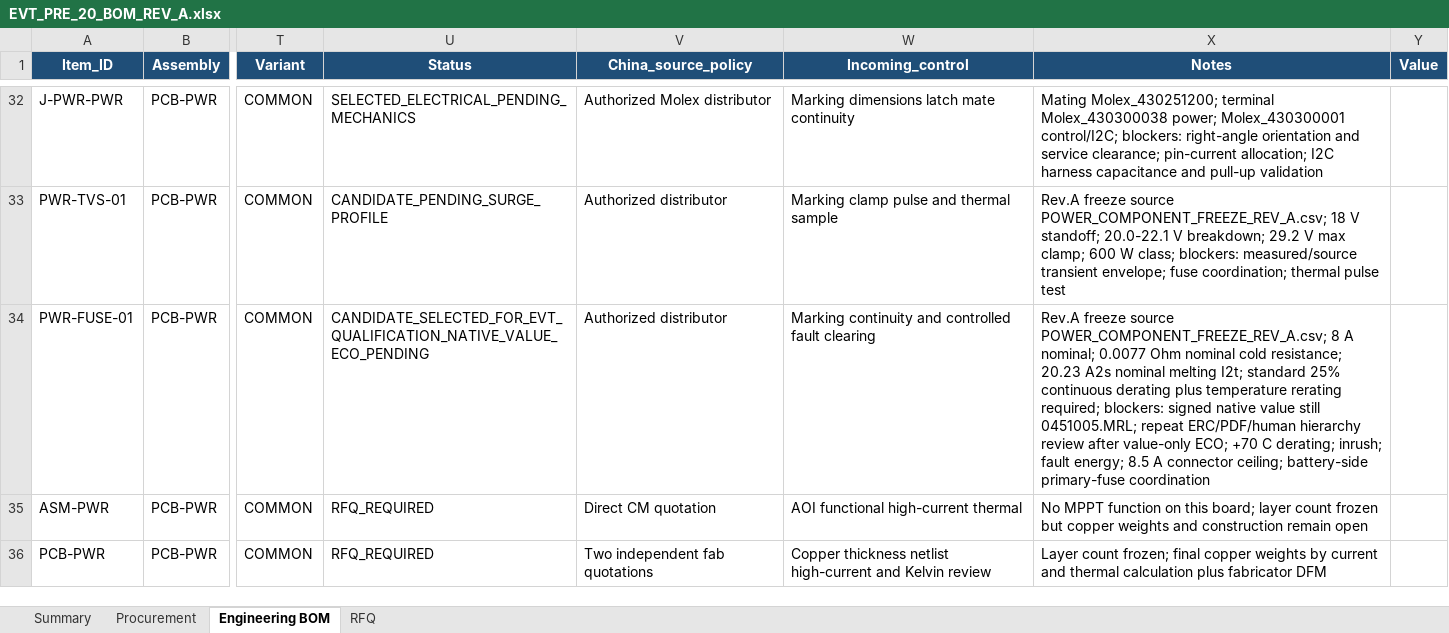
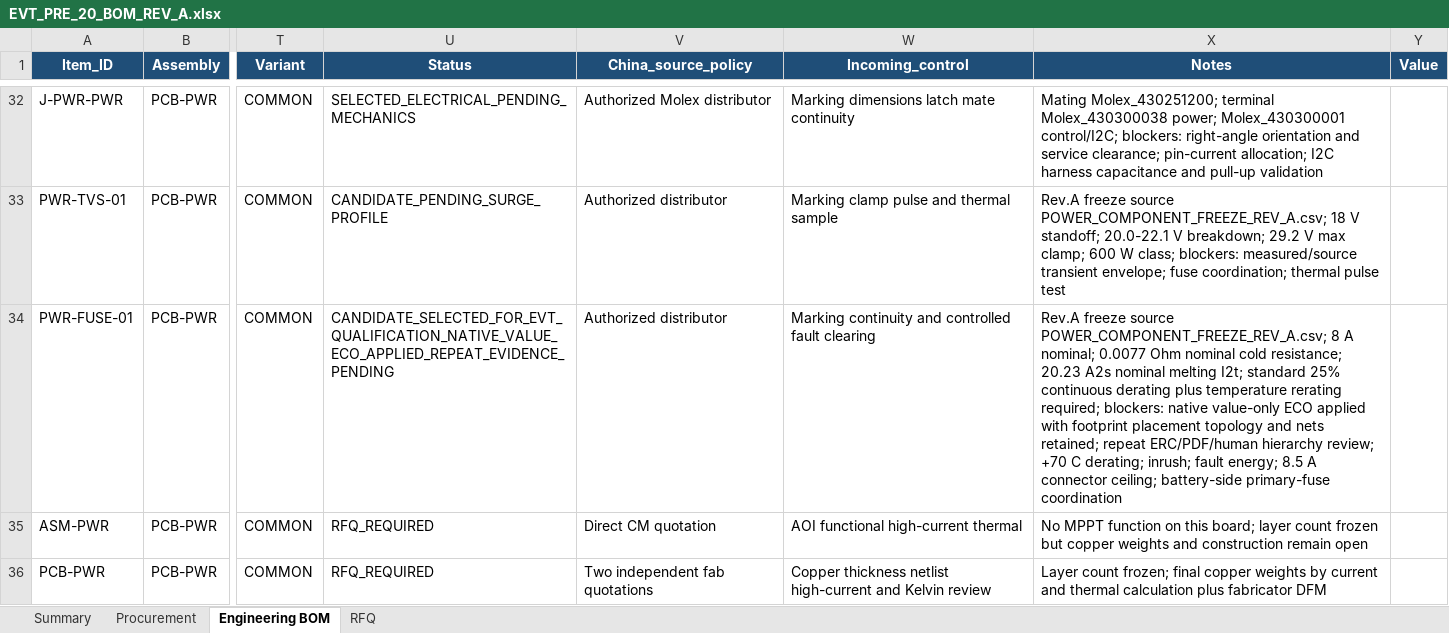
Before and after one commit to skif-ops/rs-zs-bpla, an Excel workbook: hardware/EVT_PRE_20_BOM_REV_A.xlsx, sheet Engineering BOM, drawn as a sheet; only a part is shown, gaps mark what is left out; values as stored, in another font and other column widths than the file's, no borders; conditional formats and table styles not drawn; the diff names each change by its address in the sheet, - before the commit and + after, or states it on an @@ line.

```diff
--- a/hardware/EVT_PRE_20_BOM_REV_A.xlsx (sheet Engineering BOM)
+++ b/hardware/EVT_PRE_20_BOM_REV_A.xlsx (sheet Engineering BOM)
-U34 (Status): CANDIDATE_SELECTED_FOR_EVT_QUALIFICATION_NATIVE_VALUE_ECO_PENDING
+U34 (Status): CANDIDATE_SELECTED_FOR_EVT_QUALIFICATION_NATIVE_VALUE_ECO_APPLIED_REPEAT_EVIDENCE_PENDING
-X34 (Notes): …required; blockers: signed native value still 0451005.MRL; repeat ERC/PDF/human hierarchy review after value-only ECO; +70 C…
+X34 (Notes): …required; blockers: native value-only ECO applied with footprint placement topology and nets retained; repeat ERC/PDF/human hierarchy review; +70 C…
```
Also changed, not shown: sheet Summary, sheet Procurement, 36 other files.
